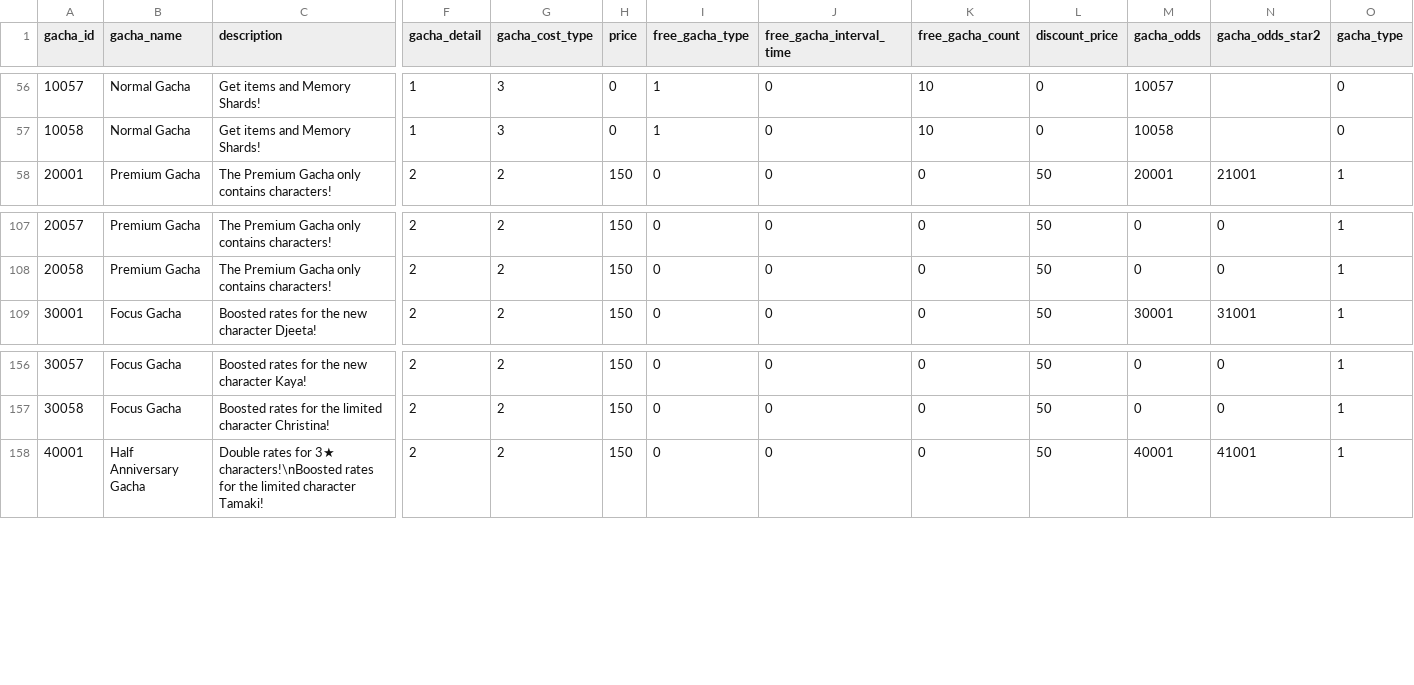
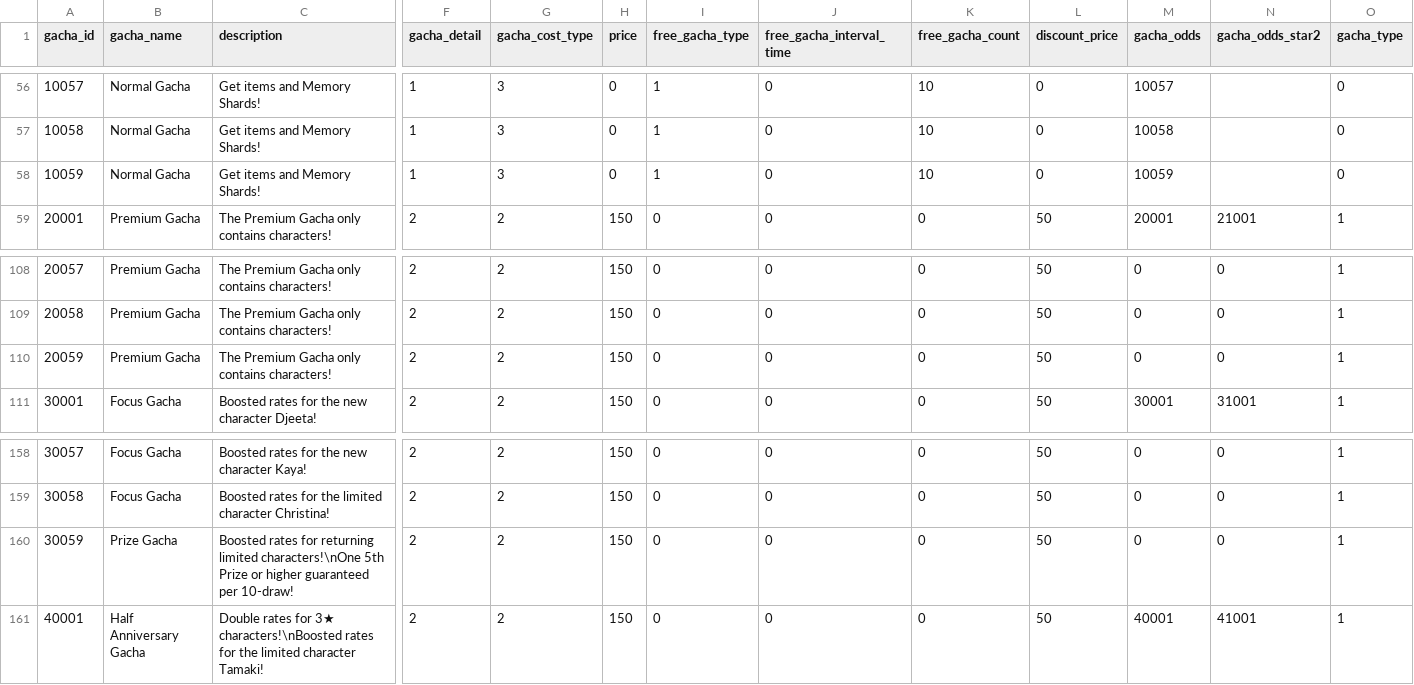
Before and after one commit to sehnauoi/pcr-en, a CSV file: gacha_data.csv, drawn as a sheet; only a part is shown, gaps mark what is left out; rows hold the shown columns only; the diff names each change by its address in the sheet, - before the commit and + after, or states it on an @@ line.

```diff
--- a/gacha_data.csv
+++ b/gacha_data.csv
+row 58: 10059 | Normal Gacha | Get items and Memory Shards! | 1 | 3 | 0 | 1 | 0 | 10 | 0 | 10059 |  | 0
+row 110: 20059 | Premium Gacha | The Premium Gacha only contains characters! | 2 | 2 | 150 | 0 | 0 | 0 | 50 | 0 | 0 | 1
+row 160: 30059 | Prize Gacha | Boosted rates for returning limited characters!\nOne 5th Prize or higher guaranteed per 10-draw! | 2 | 2 | 150 | 0 | 0 | 0 | 50 | 0 | 0 | 1
```
Also changed, not shown: skill_action.csv, skill_data.csv, 22 other files.
